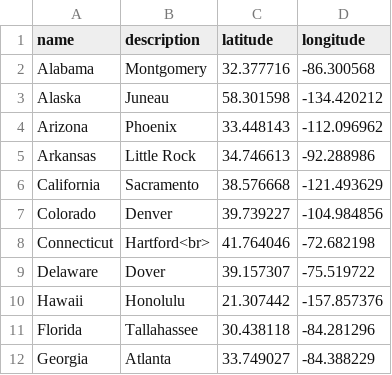
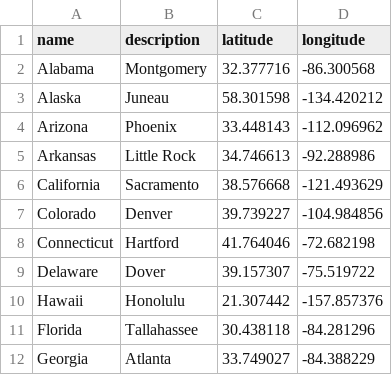
Before and after one commit to Rileyj-m/GeographicVectors.io, a CSV file: us-state-capitals.csv, drawn as a sheet; only a part is shown.

```diff
--- a/us-state-capitals.csv
+++ b/us-state-capitals.csv
@@ -7,3 +7,3 @@ California,Sacramento,38.576668,-121.493629
 Colorado,Denver,39.739227,-104.984856
-Connecticut,Hartford<br>,41.764046,-72.682198
+Connecticut,Hartford,41.764046,-72.682198
 Delaware,Dover,39.157307,-75.519722
```
Also changed, not shown: 1 other file.
